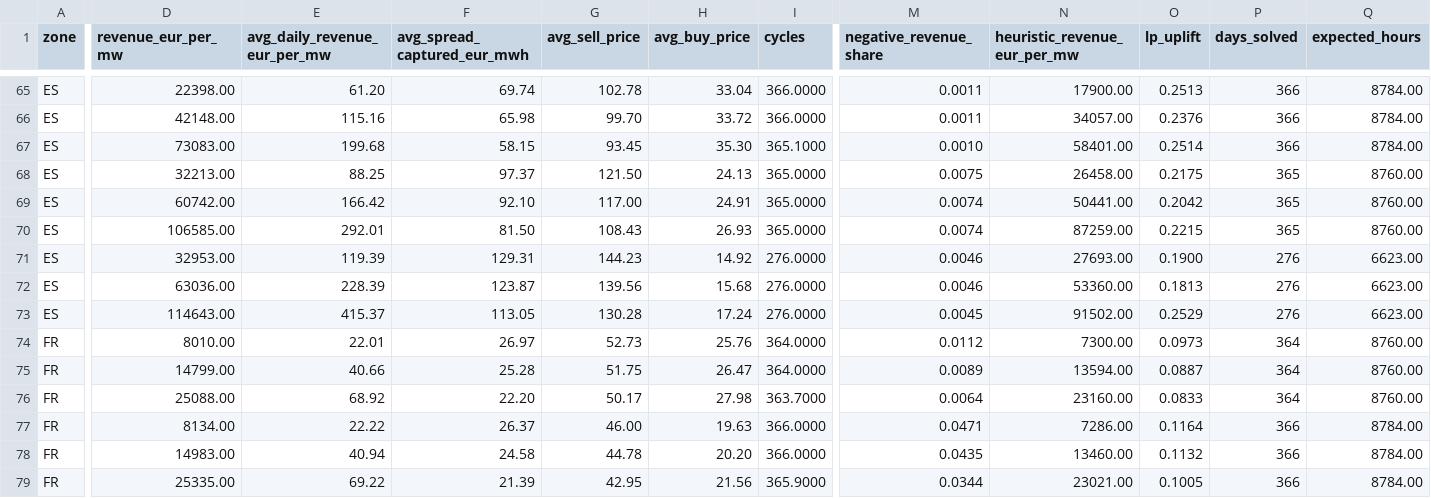
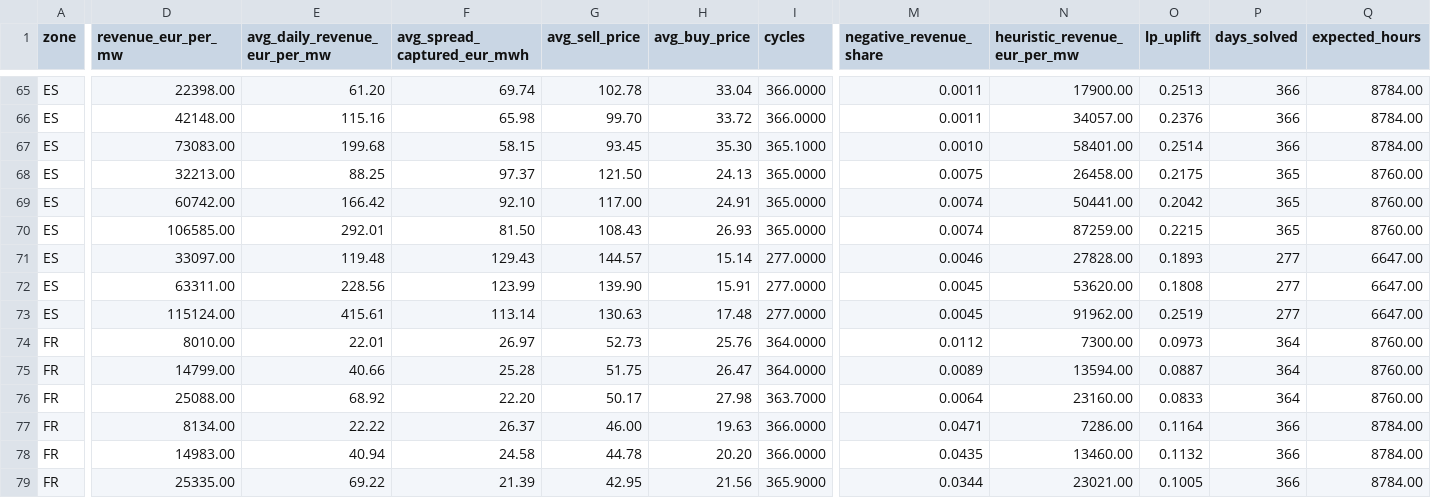
Before and after one commit to Sbaiii/negative-hours, a CSV file: analysis/outputs/fct_battery_arbitrage.csv, drawn as a sheet; only a part is shown, gaps mark what is left out; the diff covers the shown part only; the diff names each change by its address in the sheet, - before the commit and + after, or states it on an @@ line.

```diff
--- a/analysis/outputs/fct_battery_arbitrage.csv
+++ b/analysis/outputs/fct_battery_arbitrage.csv
-D71 (revenue_eur_per_mw): 32953.00
+D71 (revenue_eur_per_mw): 33097.00
-E71 (avg_daily_revenue_eur_per_mw): 119.39
+E71 (avg_daily_revenue_eur_per_mw): 119.48
-F71 (avg_spread_captured_eur_mwh): 129.31
+F71 (avg_spread_captured_eur_mwh): 129.43
-G71 (avg_sell_price): 144.23
+G71 (avg_sell_price): 144.57
-H71 (avg_buy_price): 14.92
+H71 (avg_buy_price): 15.14
-I71:I73 (cycles): 276.0000
+I71:I73 (cycles): 277.0000
-N71 (heuristic_revenue_eur_per_mw): 27693.00
+N71 (heuristic_revenue_eur_per_mw): 27828.00
-O71 (lp_uplift): 0.1900
+O71 (lp_uplift): 0.1893
-P71:P73 (days_solved): 276
+P71:P73 (days_solved): 277
-Q71:Q73 (expected_hours): 6623.00
+Q71:Q73 (expected_hours): 6647.00
-D72 (revenue_eur_per_mw): 63036.00
+D72 (revenue_eur_per_mw): 63311.00
-E72 (avg_daily_revenue_eur_per_mw): 228.39
+E72 (avg_daily_revenue_eur_per_mw): 228.56
-F72 (avg_spread_captured_eur_mwh): 123.87
+F72 (avg_spread_captured_eur_mwh): 123.99
-G72 (avg_sell_price): 139.56
+G72 (avg_sell_price): 139.90
-H72 (avg_buy_price): 15.68
+H72 (avg_buy_price): 15.91
-M72 (negative_revenue_share): 0.0046
+M72 (negative_revenue_share): 0.0045
-N72 (heuristic_revenue_eur_per_mw): 53360.00
+N72 (heuristic_revenue_eur_per_mw): 53620.00
-O72 (lp_uplift): 0.1813
+O72 (lp_uplift): 0.1808
-D73 (revenue_eur_per_mw): 114643.00
+D73 (revenue_eur_per_mw): 115124.00
-E73 (avg_daily_revenue_eur_per_mw): 415.37
+E73 (avg_daily_revenue_eur_per_mw): 415.61
-F73 (avg_spread_captured_eur_mwh): 113.05
+F73 (avg_spread_captured_eur_mwh): 113.14
-G73 (avg_sell_price): 130.28
+G73 (avg_sell_price): 130.63
-H73 (avg_buy_price): 17.24
+H73 (avg_buy_price): 17.48
-N73 (heuristic_revenue_eur_per_mw): 91502.00
+N73 (heuristic_revenue_eur_per_mw): 91962.00
-O73 (lp_uplift): 0.2529
+O73 (lp_uplift): 0.2519
```
Also changed, not shown: 33 edited cells elsewhere in this file, analysis/outputs/fct_capture_prices.csv, analysis/outputs/fct_ev_charging.csv, 3 other files.
